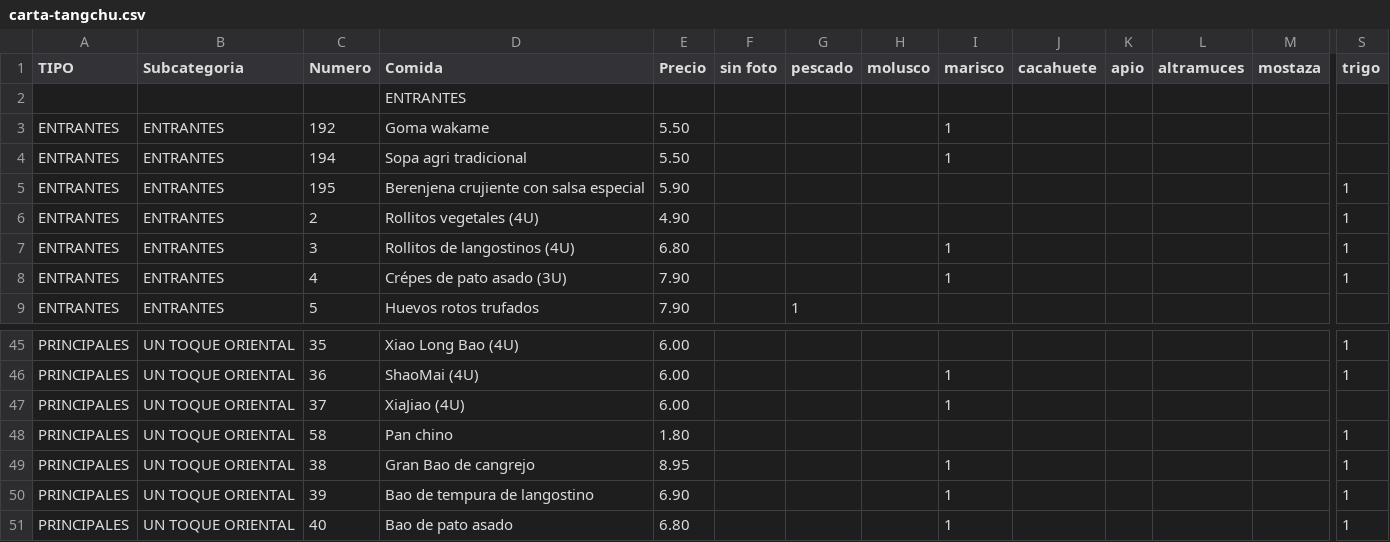
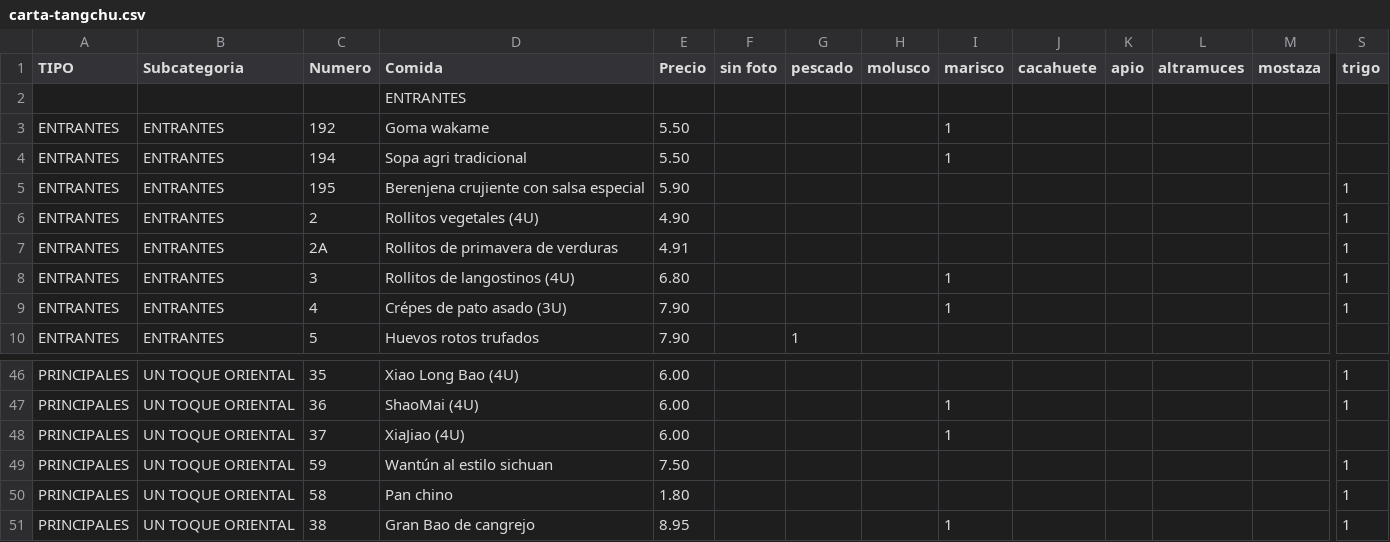
Before and after one commit to tropiplaya/restauranteTangchu, a CSV file: assets/data/carta-tangchu.csv, drawn as a sheet; only a part is shown, gaps mark what is left out; the shorter side is filled out with more unchanged rows; rows hold the shown columns only; the diff names each change by its address in the sheet, - before the commit and + after, or states it on an @@ line.

```diff
--- a/assets/data/carta-tangchu.csv
+++ b/assets/data/carta-tangchu.csv
+row 7: ENTRANTES | ENTRANTES | 2A | Rollitos de primavera de verduras | 4.91 |  |  |  |  |  |  |  |  | 1
+row 49: PRINCIPALES | UN TOQUE ORIENTAL | 59 | Wantún al estilo sichuan | 7.50 |  |  |  |  |  |  |  |  | 1
```
Also changed, not shown: 3 other files.
